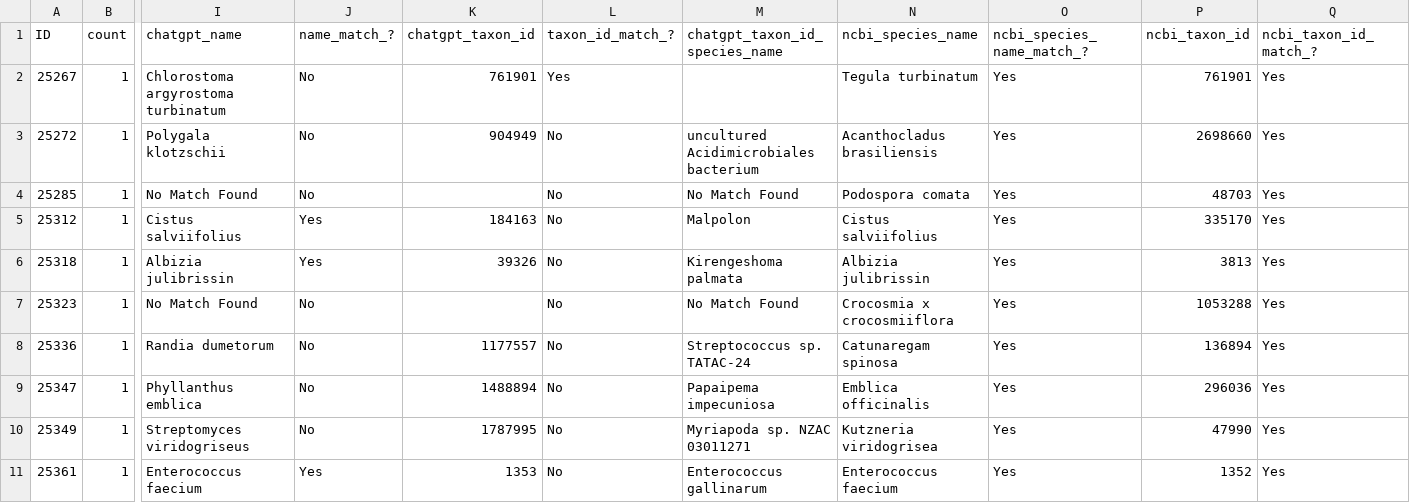
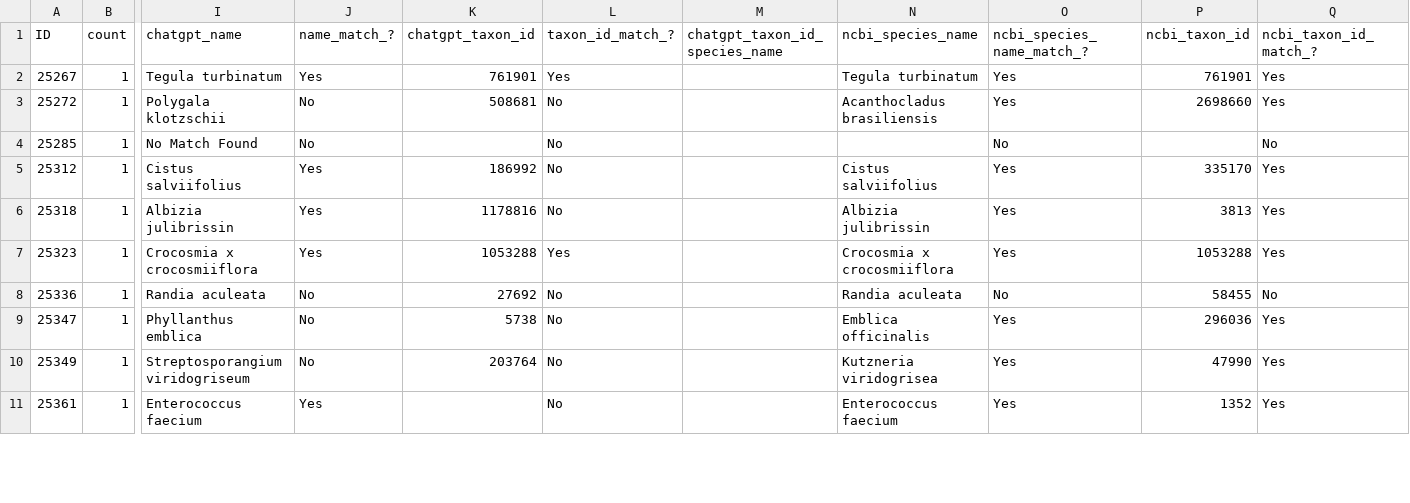
Before and after one commit to glygener/llm-metadata-mapping, a CSV file: data/with_mapping_names/chatgpt_matched_with_mapping_names.csv, drawn as a sheet; only a part is shown, gaps mark what is left out; the diff covers the shown part only; the diff names each change by its address in the sheet, - before the commit and + after, or states it on an @@ line.

Commit message:
Altered Bio.Entrez with chatgpt_species_name

```diff
--- a/data/with_mapping_names/chatgpt_matched_with_mapping_names.csv
+++ b/data/with_mapping_names/chatgpt_matched_with_mapping_names.csv
-I2 (chatgpt_name): Chlorostoma argyrostoma turbinatum
+I2 (chatgpt_name): Tegula turbinatum
-J2 (name_match_?): No
+J2 (name_match_?): Yes
-K3 (chatgpt_taxon_id): 904949
+K3 (chatgpt_taxon_id): 508681
-M3 (chatgpt_taxon_id_species_name): uncultured Acidimicrobiales bacterium
+M3 (chatgpt_taxon_id_species_name): (empty)
-M4 (chatgpt_taxon_id_species_name): No Match Found
+M4 (chatgpt_taxon_id_species_name): (empty)
-N4 (ncbi_species_name): Podospora comata
+N4 (ncbi_species_name): (empty)
-O4 (ncbi_species_name_match_?): Yes
+O4 (ncbi_species_name_match_?): No
-P4 (ncbi_taxon_id): 48703
+P4 (ncbi_taxon_id): (empty)
-Q4 (ncbi_taxon_id_match_?): Yes
+Q4 (ncbi_taxon_id_match_?): No
-K5 (chatgpt_taxon_id): 184163
+K5 (chatgpt_taxon_id): 186992
-M5 (chatgpt_taxon_id_species_name): Malpolon
+M5 (chatgpt_taxon_id_species_name): (empty)
-K6 (chatgpt_taxon_id): 39326
+K6 (chatgpt_taxon_id): 1178816
-M6 (chatgpt_taxon_id_species_name): Kirengeshoma palmata
+M6 (chatgpt_taxon_id_species_name): (empty)
-I7 (chatgpt_name): No Match Found
+I7 (chatgpt_name): Crocosmia x crocosmiiflora
-J7 (name_match_?): No
+J7 (name_match_?): Yes
-K7 (chatgpt_taxon_id): (empty)
+K7 (chatgpt_taxon_id): 1053288
-L7 (taxon_id_match_?): No
+L7 (taxon_id_match_?): Yes
-M7 (chatgpt_taxon_id_species_name): No Match Found
+M7 (chatgpt_taxon_id_species_name): (empty)
-I8 (chatgpt_name): Randia dumetorum
+I8 (chatgpt_name): Randia aculeata
-K8 (chatgpt_taxon_id): 1177557
+K8 (chatgpt_taxon_id): 27692
-M8 (chatgpt_taxon_id_species_name): Streptococcus sp. TATAC-24
+M8 (chatgpt_taxon_id_species_name): (empty)
-N8 (ncbi_species_name): Catunaregam spinosa
+N8 (ncbi_species_name): Randia aculeata
-O8 (ncbi_species_name_match_?): Yes
+O8 (ncbi_species_name_match_?): No
-P8 (ncbi_taxon_id): 136894
+P8 (ncbi_taxon_id): 58455
-Q8 (ncbi_taxon_id_match_?): Yes
+Q8 (ncbi_taxon_id_match_?): No
-K9 (chatgpt_taxon_id): 1488894
+K9 (chatgpt_taxon_id): 5738
-M9 (chatgpt_taxon_id_species_name): Papaipema impecuniosa
+M9 (chatgpt_taxon_id_species_name): (empty)
-I10 (chatgpt_name): Streptomyces viridogriseus
+I10 (chatgpt_name): Streptosporangium viridogriseum
-K10 (chatgpt_taxon_id): 1787995
+K10 (chatgpt_taxon_id): 203764
-M10 (chatgpt_taxon_id_species_name): Myriapoda sp. NZAC 03011271
+M10 (chatgpt_taxon_id_species_name): (empty)
-K11 (chatgpt_taxon_id): 1353
+K11 (chatgpt_taxon_id): (empty)
-M11 (chatgpt_taxon_id_species_name): Enterococcus gallinarum
+M11 (chatgpt_taxon_id_species_name): (empty)
```
Also changed, not shown: 37 edited cells elsewhere in this file, 1 other file.
